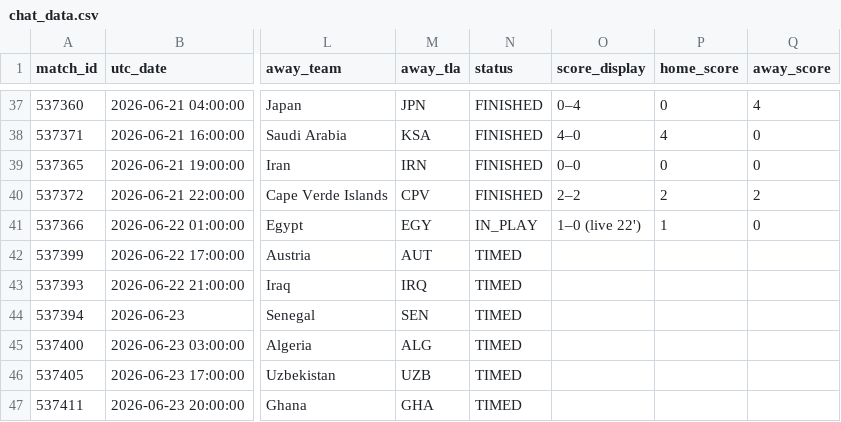
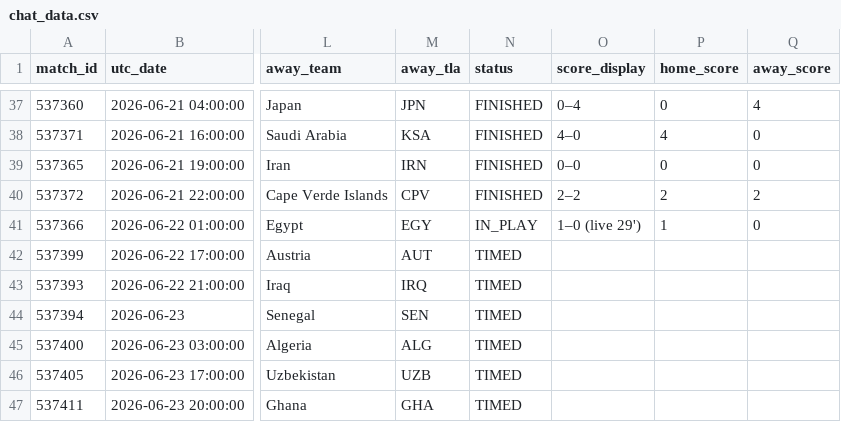
Before and after one commit to smach/worldcup26, a CSV file: data/chat_data.csv, drawn as a sheet; only a part is shown, gaps mark what is left out; the diff names each change by its address in the sheet, - before the commit and + after, or states it on an @@ line.

```diff
--- a/data/chat_data.csv
+++ b/data/chat_data.csv
-O41 (score_display): 1–0 (live 22')
+O41 (score_display): 1–0 (live 29')
```
Also changed, not shown: 6 other files.
